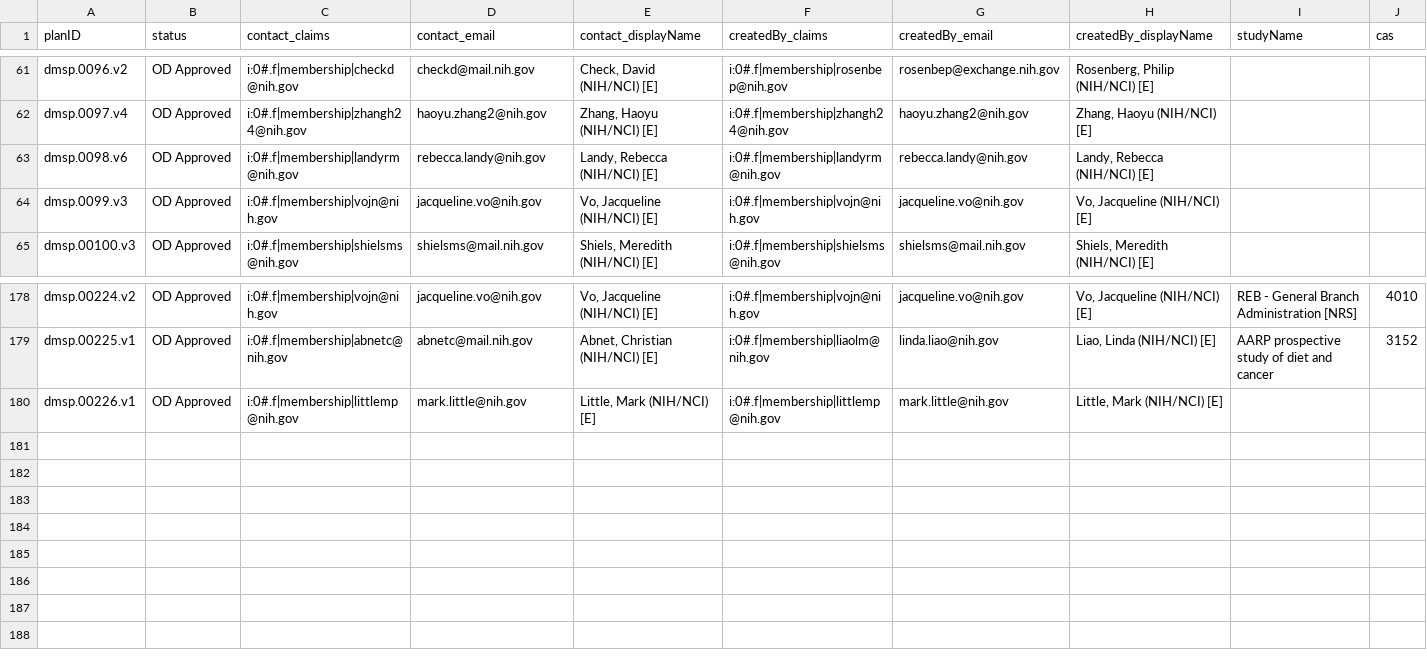
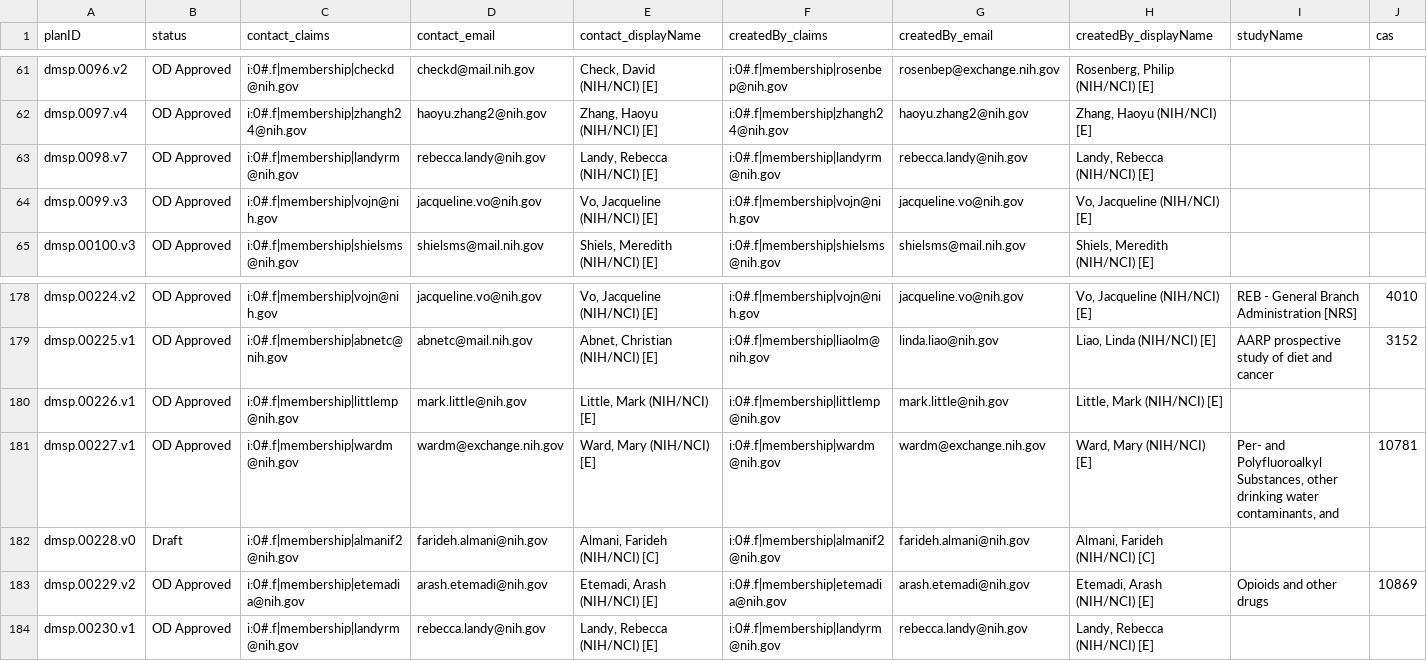
Before and after one commit to episphere/dataplatform, a CSV file: imports/dmsp_output.csv, drawn as a sheet; only a part is shown, gaps mark what is left out; rows hold the shown columns only; the diff names each change by its address in the sheet, - before the commit and + after, or states it on an @@ line.

Commit message:
Update dmsp_output.csv

```diff
--- a/imports/dmsp_output.csv
+++ b/imports/dmsp_output.csv
-A63 (planID): dmsp.0098.v6
+A63 (planID): dmsp.0098.v7
+row 181: dmsp.00227.v1 | OD Approved | i:0#.f|membership|wardm@nih.gov | wardm@exchange.nih.gov | Ward, Mary (NIH/NCI) [E] | i:0#.f|membership|wardm@nih.gov | wardm@exchange.nih.gov | Ward, Mary (NIH/NCI) [E] | Per- and Polyfluoroalkyl Substances, other drinking water contaminants, and | 10781
+row 182: dmsp.00228.v0 | Draft | i:0#.f|membership|almanif2@nih.gov | farideh.almani@nih.gov | Almani, Farideh (NIH/NCI) [C] | i:0#.f|membership|almanif2@nih.gov | farideh.almani@nih.gov | Almani, Farideh (NIH/NCI) [C]
+row 183: dmsp.00229.v2 | OD Approved | i:0#.f|membership|etemadia@nih.gov | arash.etemadi@nih.gov | Etemadi, Arash (NIH/NCI) [E] | i:0#.f|membership|etemadia@nih.gov | arash.etemadi@nih.gov | Etemadi, Arash (NIH/NCI) [E] | Opioids and other drugs | 10869
+row 184: dmsp.00230.v1 | OD Approved | i:0#.f|membership|landyrm@nih.gov | rebecca.landy@nih.gov | Landy, Rebecca (NIH/NCI) [E] | i:0#.f|membership|landyrm@nih.gov | rebecca.landy@nih.gov | Landy, Rebecca (NIH/NCI) [E]
```
